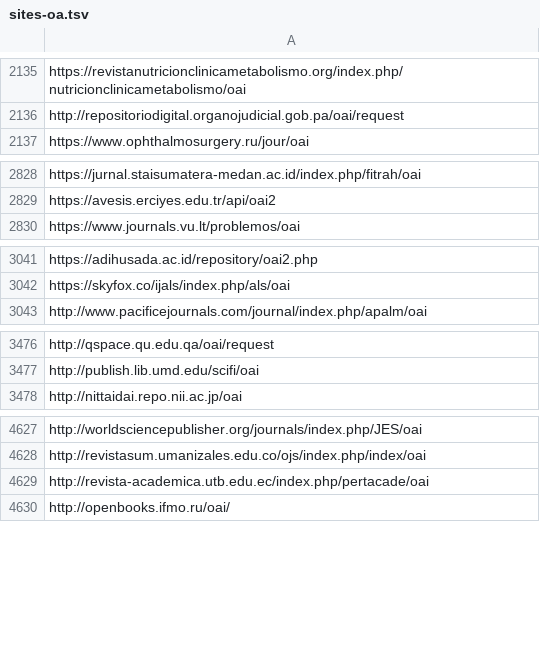
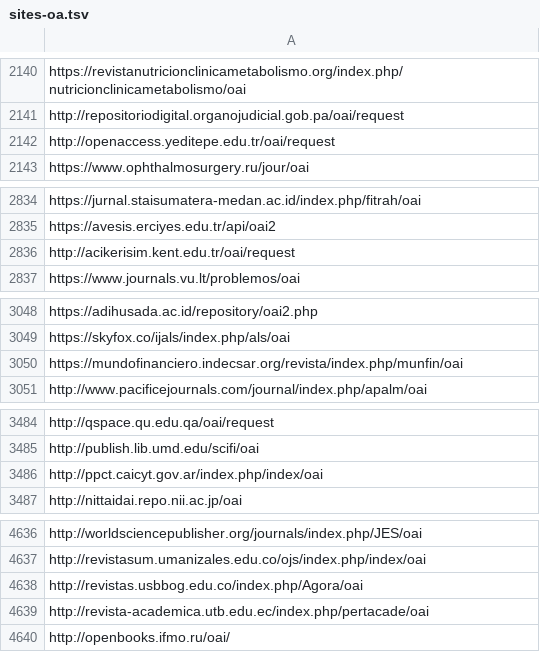
Before and after one commit to miku/metha, a TSV file: contrib/sites-oa.tsv, drawn as a sheet; only a part is shown, gaps mark what is left out; the diff covers the shown part only.

```diff
--- a/contrib/sites-oa.tsv
+++ b/contrib/sites-oa.tsv
@@ -2136,2 +2141,3 @@ https://revistanutricionclinicametabolismo.org/index.php/nutricionclinicametabol
 http://repositoriodigital.organojudicial.gob.pa/oai/request
+http://openaccess.yeditepe.edu.tr/oai/request
 https://www.ophthalmosurgery.ru/jour/oai
@@ -2829,2 +2835,3 @@ https://jurnal.staisumatera-medan.ac.id/index.php/fitrah/oai
 https://avesis.erciyes.edu.tr/api/oai2
+http://acikerisim.kent.edu.tr/oai/request
 https://www.journals.vu.lt/problemos/oai
@@ -3042,2 +3049,3 @@ https://adihusada.ac.id/repository/oai2.php
 https://skyfox.co/ijals/index.php/als/oai
+https://mundofinanciero.indecsar.org/revista/index.php/munfin/oai
 http://www.pacificejournals.com/journal/index.php/apalm/oai
@@ -3477,2 +3485,3 @@ http://qspace.qu.edu.qa/oai/request
 http://publish.lib.umd.edu/scifi/oai
+http://ppct.caicyt.gov.ar/index.php/index/oai
 http://nittaidai.repo.nii.ac.jp/oai
@@ -4628,2 +4637,3 @@ http://worldsciencepublisher.org/journals/index.php/JES/oai
 http://revistasum.umanizales.edu.co/ojs/index.php/index/oai
+http://revistas.usbbog.edu.co/index.php/Agora/oai
 http://revista-academica.utb.edu.ec/index.php/pertacade/oai
```
Also changed, not shown: 5 added rows elsewhere in this file, 2 other files.
